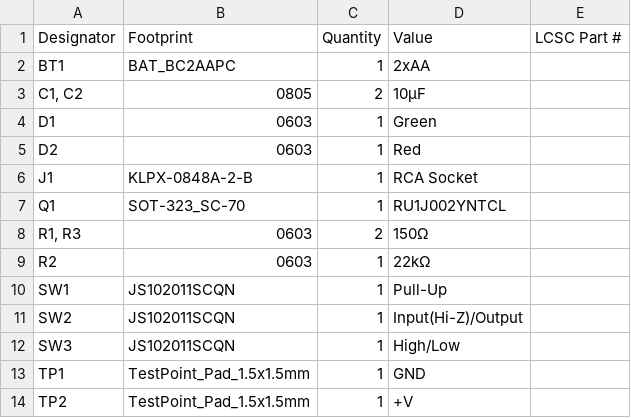
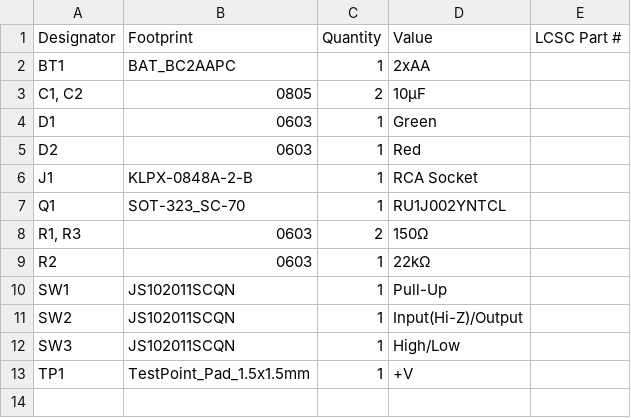
Before and after one commit to quarterwave0/TixBoard, a CSV file: production/bom.csv, drawn as a sheet.

Commit message:
Changes pre-production
License change, also

```diff
--- a/production/bom.csv
+++ b/production/bom.csv
@@ -12,3 +12,2 @@ SW2,JS102011SCQN,1,Input(Hi-Z)/Output,
 SW3,JS102011SCQN,1,High/Low,
-TP1,TestPoint_Pad_1.5x1.5mm,1,GND,
-TP2,TestPoint_Pad_1.5x1.5mm,1,+V,
+TP1,TestPoint_Pad_1.5x1.5mm,1,+V,
```
Also changed, not shown: 8 other files.
